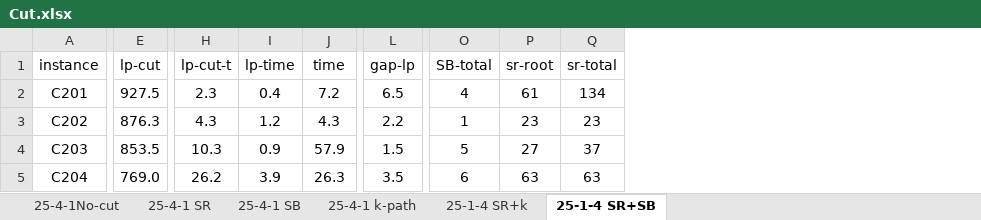
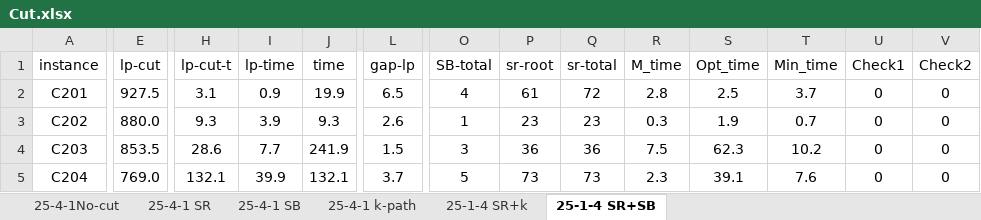
Before and after one commit to for-lab/MTVRPTW-MSM, an Excel workbook: Cut.xlsx, sheet 25-1-4 SR+SB, drawn as a sheet; only a part is shown, gaps mark what is left out; values as stored, in another font and other column widths than the file's, no borders; the diff covers the shown part only; the diff names each change by its address in the sheet, - before the commit and + after, or states it on an @@ line.

```diff
--- a/Cut.xlsx (sheet 25-1-4 SR+SB)
+++ b/Cut.xlsx (sheet 25-1-4 SR+SB)
+column R (M_time), rows 2-5: 2.8 | 0.3 | 7.5 | 2.3
+column S (Opt_time), rows 2-5: 2.5 | 1.9 | 62.3 | 39.1
+column T (Min_time), rows 2-5: 3.7 | 0.7 | 10.2 | 7.6
+column U (Check1), rows 2-5: all 0
+column V (Check2), rows 2-5: all 0
-H2 (lp-cut-t): 2.3
+H2 (lp-cut-t): 3.1
-I2 (lp-time): 0.4
+I2 (lp-time): 0.9
-J2 (time): 7.2
+J2 (time): 19.9
-Q2 (sr-total): 134
+Q2 (sr-total): 72
-E3 (lp-cut): 876.3
+E3 (lp-cut): 880.0
-H3 (lp-cut-t): 4.3
+H3 (lp-cut-t): 9.3
-I3 (lp-time): 1.2
+I3 (lp-time): 3.9
-J3 (time): 4.3
+J3 (time): 9.3
-L3 (gap-lp): 2.2
+L3 (gap-lp): 2.6
-H4 (lp-cut-t): 10.3
+H4 (lp-cut-t): 28.6
-I4 (lp-time): 0.9
+I4 (lp-time): 7.7
-J4 (time): 57.9
+J4 (time): 241.9
-O4 (SB-total): 5
+O4 (SB-total): 3
-P4 (sr-root): 27
+P4 (sr-root): 36
-Q4 (sr-total): 37
+Q4 (sr-total): 36
-H5 (lp-cut-t): 26.2
+H5 (lp-cut-t): 132.1
-I5 (lp-time): 3.9
+I5 (lp-time): 39.9
-J5 (time): 26.3
+J5 (time): 132.1
-L5 (gap-lp): 3.5
+L5 (gap-lp): 3.7
-O5 (SB-total): 6
+O5 (SB-total): 5
-P5 (sr-root): 63
+P5 (sr-root): 73
-Q5 (sr-total): 63
+Q5 (sr-total): 73
```
Also changed, not shown: 8 added rows, 212 edited cells and cell formats elsewhere in this sheet, sheet 25-4-1No-cut, sheet 25-4-1 SR, sheet 25-1-4 SR+k, sheet 25-4-1 SB, sheet 25-4-1 k-path, formulas that keep their value, Staff Type.xlsx, The Number of Vehicles.xlsx, 4 other files.
